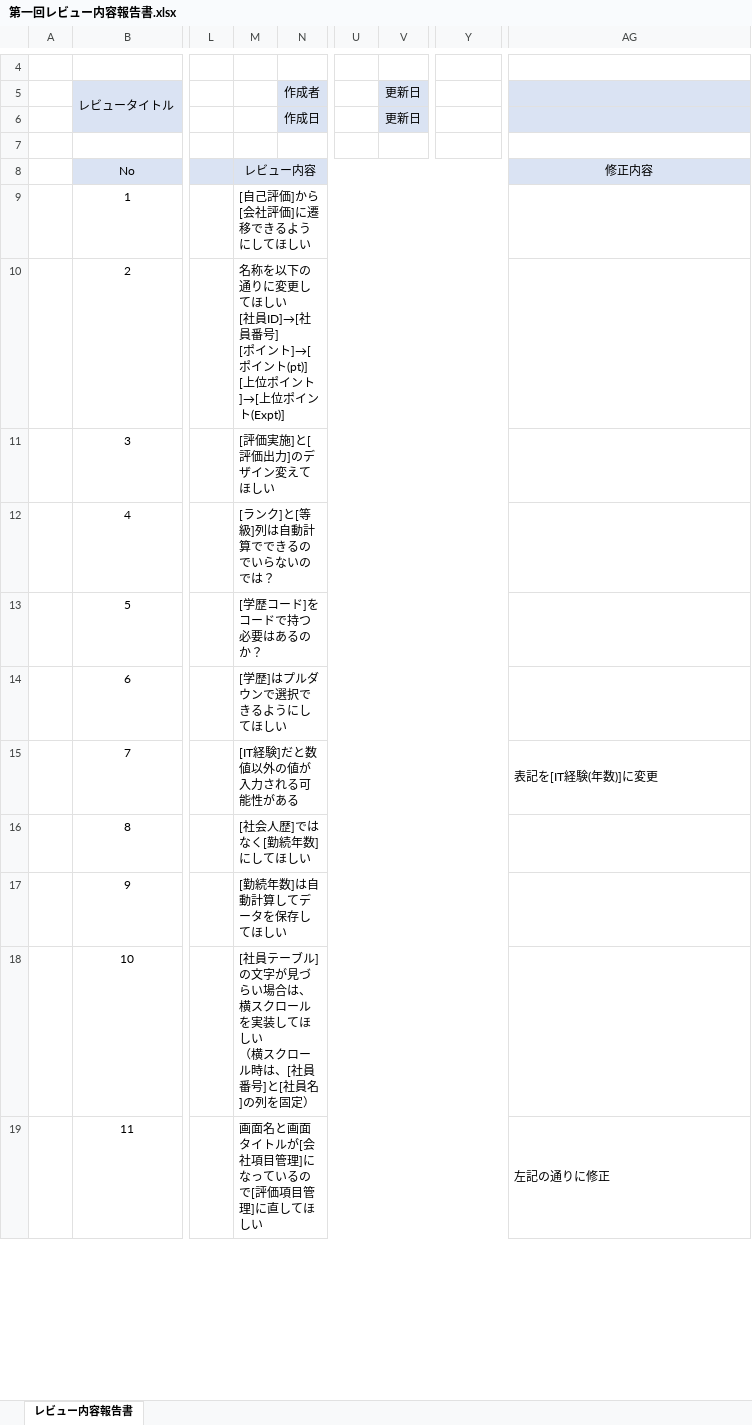
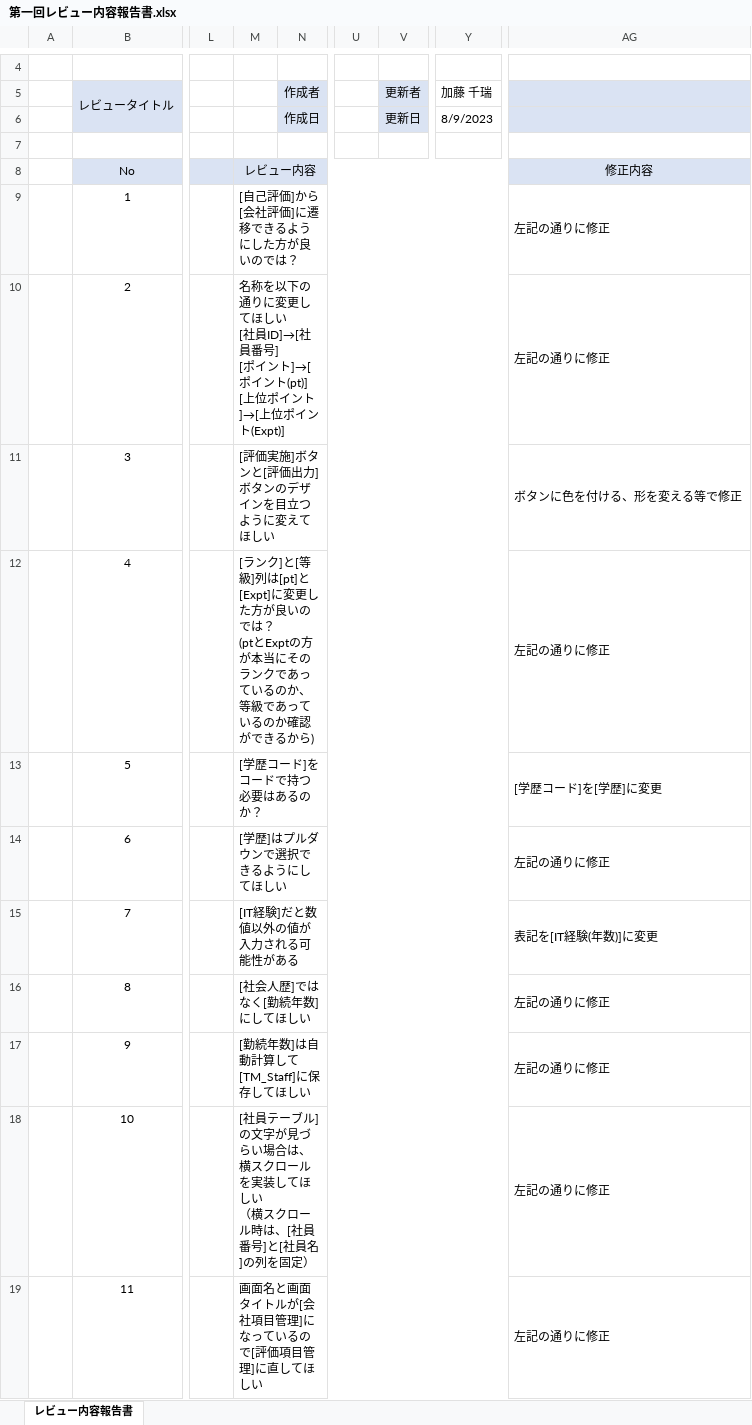
Before and after one commit to neko-zukin/company_evaluation, an Excel workbook: レビュー/第一回レビュー内容報告書.xlsx, sheet レビュー内容報告書, drawn as a sheet; only a part is shown, gaps mark what is left out; values as stored, in another font and other column widths than the file's, no borders; ↵ is a line break in a cell; the diff covers the shown part only; the diff names each change by its address in the sheet, - before the commit and + after, or states it on an @@ line.

```diff
--- a/レビュー/第一回レビュー内容報告書.xlsx (sheet レビュー内容報告書)
+++ b/レビュー/第一回レビュー内容報告書.xlsx (sheet レビュー内容報告書)
-V5: 更新日
+V5: 更新者
-Y5: (empty)
+Y5: 加藤 千瑞
-Y6 (加藤 千瑞): (empty)
+Y6 (加藤 千瑞): 8/9/2023
-M9: [自己評価]から[会社評価]に遷移できるようにしてほしい
+M9: [自己評価]から[会社評価]に遷移できるようにした方が良いのでは？
-AG9:AG10: (empty)
+AG9:AG10: 左記の通りに修正
-M11: [評価実施]と[評価出力]のデザイン変えてほしい
+M11: [評価実施]ボタンと[評価出力]ボタンのデザインを目立つように変えてほしい
-AG11: (empty)
+AG11: ボタンに色を付ける、形を変える等で修正
-M12: …級]列は自動計算でできるのでいらないのでは？
+M12: …級]列は[pt]と[Expt]に変更した方が良いのでは？ ↵ (ptとExptの方が本当にそのランクであっているのか、等級であっているのか確認ができるから)
-AG12: (empty)
+AG12: 左記の通りに修正
-AG13: (empty)
+AG13: [学歴コード]を[学歴]に変更
-AG14: (empty)
+AG14: 左記の通りに修正
-AG16:AG18: (empty)
+AG16:AG18: 左記の通りに修正
-M17: [勤続年数]は自動計算してデータを保存してほしい
+M17: [勤続年数]は自動計算して[TM_Staff]に保存してほしい
```
Also changed, not shown: 1 removed row, 28 edited cells and merged cells elsewhere in this sheet, レビュー/レビュー内容報告書_フォーマット.xlsx.
